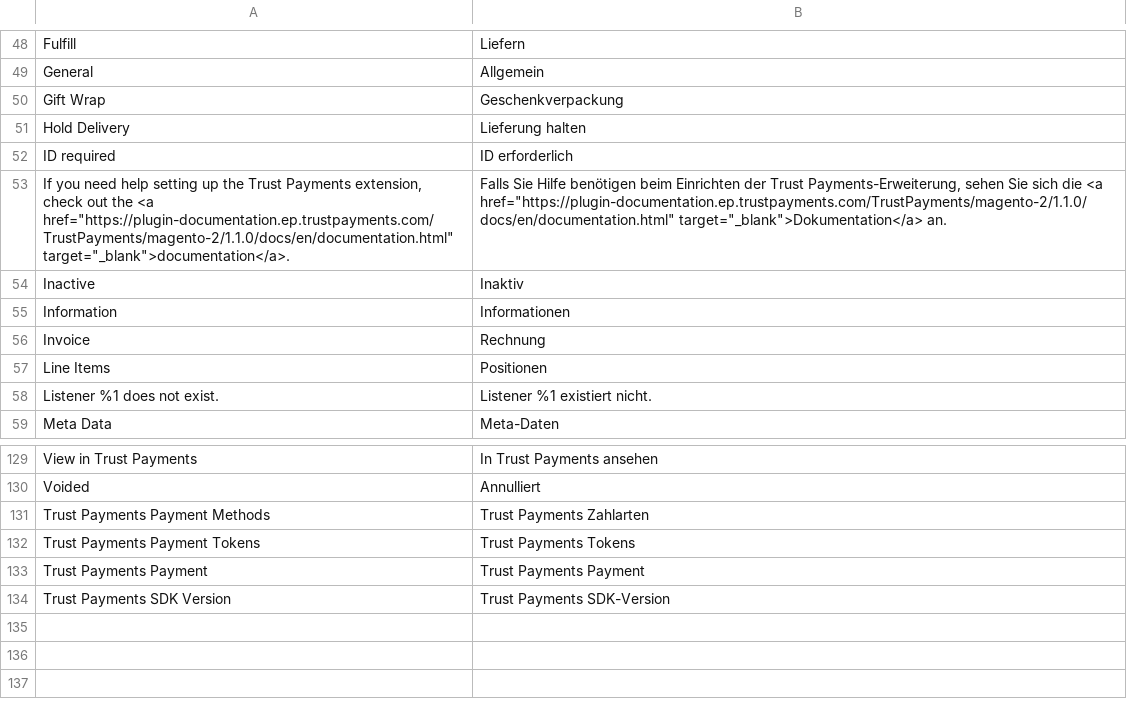
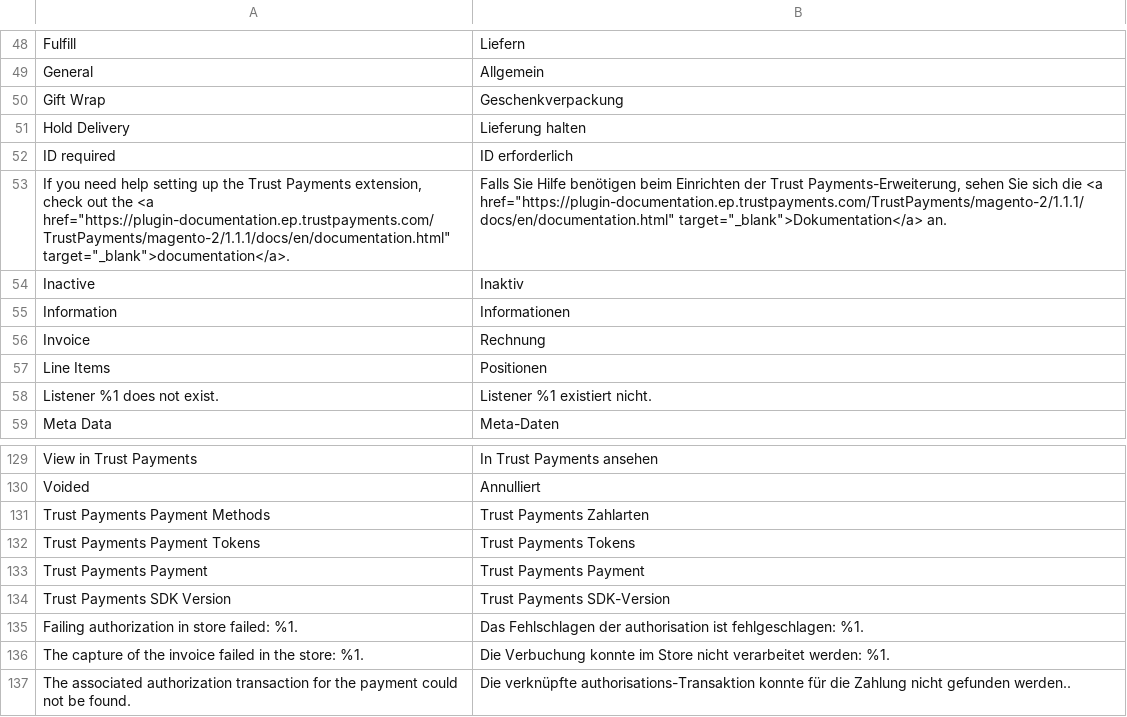
Before and after one commit to TrustPayments/magento-2, a CSV file: i18n/de_DE.csv, drawn as a sheet; only a part is shown, gaps mark what is left out.

```diff
--- a/i18n/de_DE.csv
+++ b/i18n/de_DE.csv
@@ -52,3 +52,3 @@
 "ID required","ID erforderlich"
-"If you need help setting up the Trust Payments extension, check out the <a href=""https://plugin-documentation.ep.trustpayments.com/TrustPayments/magento-2/1.1.0/docs/en/documentation.html"" target=""_blank"">documentation</a>.","Falls Sie Hilfe benötigen beim Einrichten der Trust Payments-Erweiterung, sehen Sie sich die <a href=""https://plugin-documentation.ep.trustpayments.com/TrustPayments/magento-2/1.1.0/docs/en/documentation.html"" target=""_blank"">Dokumentation</a> an."
+"If you need help setting up the Trust Payments extension, check out the <a href=""https://plugin-documentation.ep.trustpayments.com/TrustPayments/magento-2/1.1.1/docs/en/documentation.html"" target=""_blank"">documentation</a>.","Falls Sie Hilfe benötigen beim Einrichten der Trust Payments-Erweiterung, sehen Sie sich die <a href=""https://plugin-documentation.ep.trustpayments.com/TrustPayments/magento-2/1.1.1/docs/en/documentation.html"" target=""_blank"">Dokumentation</a> an."
 "Inactive","Inaktiv"
@@ -134 +134,4 @@
 "Trust Payments SDK Version","Trust Payments SDK-Version"
+"Failing authorization in store failed: %1.","Das Fehlschlagen der authorisation ist fehlgeschlagen: %1."
+"The capture of the invoice failed in the store: %1.","Die Verbuchung konnte im Store nicht verarbeitet werden: %1."
+"The associated authorization transaction for the payment could not be found.","Die verknüpfte authorisations-Transaktion konnte für die Zahlung nicht gefunden werden.."
```
Also changed, not shown: i18n/en_US.csv, 8 other files.
